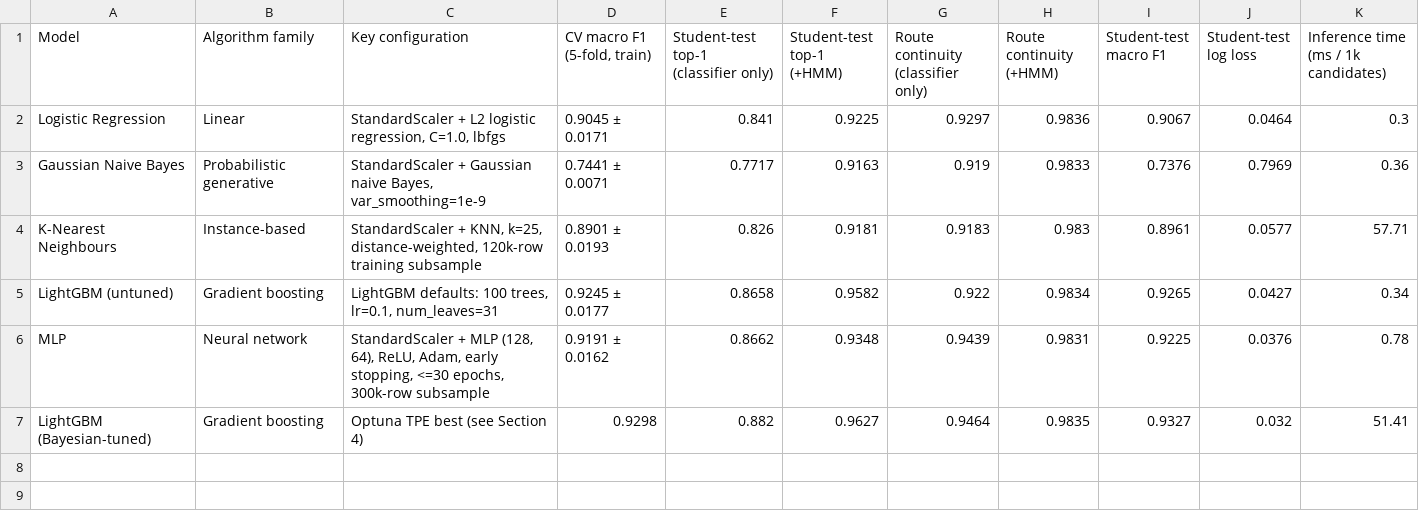
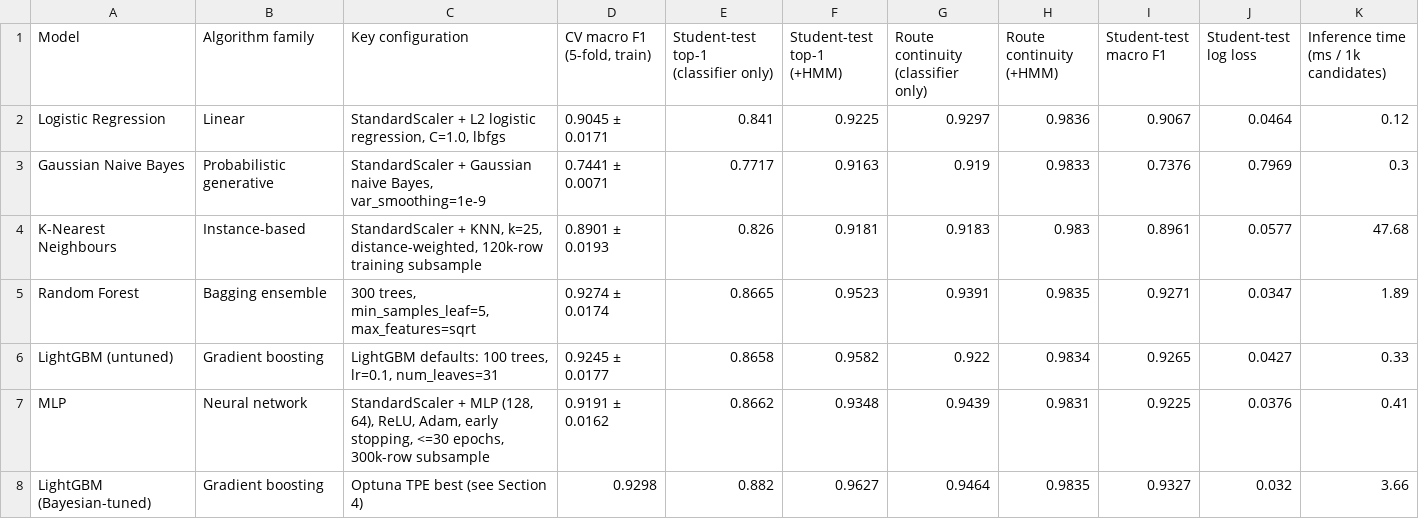
Before and after one commit to Samhithakanth/ML_HACKATHON, a CSV file: results/model_comparison_table.csv, drawn as a sheet.

```diff
--- a/results/model_comparison_table.csv
+++ b/results/model_comparison_table.csv
@@ -1,7 +1,8 @@
 Model,Algorithm family,Key configuration,"CV macro F1 (5-fold, train)",Student-test top-1 (classifier only),Student-test top-1 (+HMM),Route continuity (classifier only),Route continuity (+HMM),Student-test macro F1,Student-test log loss,Inference time (ms / 1k candidates)
-Logistic Regression,Linear,"StandardScaler + L2 logistic regression, C=1.0, lbfgs",0.9045 ± 0.0171,0.841,0.9225,0.9297,0.9836,0.9067,0.0464,0.3
-Gaussian Naive Bayes,Probabilistic generative,"StandardScaler + Gaussian naive Bayes, var_smoothing=1e-9",0.7441 ± 0.0071,0.7717,0.9163,0.919,0.9833,0.7376,0.7969,0.36
-K-Nearest Neighbours,Instance-based,"StandardScaler + KNN, k=25, distance-weighted, 120k-row training subsample",0.8901 ± 0.0193,0.826,0.9181,0.9183,0.983,0.8961,0.0577,57.71
-LightGBM (untuned),Gradient boosting,"LightGBM defaults: 100 trees, lr=0.1, num_leaves=31",0.9245 ± 0.0177,0.8658,0.9582,0.922,0.9834,0.9265,0.0427,0.34
-MLP,Neural network,"StandardScaler + MLP (128, 64), ReLU, Adam, early stopping, <=30 epochs, 300k-row subsample",0.9191 ± 0.0162,0.8662,0.9348,0.9439,0.9831,0.9225,0.0376,0.78
-LightGBM (Bayesian-tuned),Gradient boosting,Optuna TPE best (see Section 4),0.9298,0.882,0.9627,0.9464,0.9835,0.9327,0.032,51.41
+Logistic Regression,Linear,"StandardScaler + L2 logistic regression, C=1.0, lbfgs",0.9045 ± 0.0171,0.841,0.9225,0.9297,0.9836,0.9067,0.0464,0.12
+Gaussian Naive Bayes,Probabilistic generative,"StandardScaler + Gaussian naive Bayes, var_smoothing=1e-9",0.7441 ± 0.0071,0.7717,0.9163,0.919,0.9833,0.7376,0.7969,0.3
+K-Nearest Neighbours,Instance-based,"StandardScaler + KNN, k=25, distance-weighted, 120k-row training subsample",0.8901 ± 0.0193,0.826,0.9181,0.9183,0.983,0.8961,0.0577,47.68
+Random Forest,Bagging ensemble,"300 trees, min_samples_leaf=5, max_features=sqrt",0.9274 ± 0.0174,0.8665,0.9523,0.9391,0.9835,0.9271,0.0347,1.89
+LightGBM (untuned),Gradient boosting,"LightGBM defaults: 100 trees, lr=0.1, num_leaves=31",0.9245 ± 0.0177,0.8658,0.9582,0.922,0.9834,0.9265,0.0427,0.33
+MLP,Neural network,"StandardScaler + MLP (128, 64), ReLU, Adam, early stopping, <=30 epochs, 300k-row subsample",0.9191 ± 0.0162,0.8662,0.9348,0.9439,0.9831,0.9225,0.0376,0.41
+LightGBM (Bayesian-tuned),Gradient boosting,Optuna TPE best (see Section 4),0.9298,0.882,0.9627,0.9464,0.9835,0.9327,0.032,3.66
```
Also changed, not shown: results/model_comparison.csv, results/model_cv_folds.csv, 10 other files.
